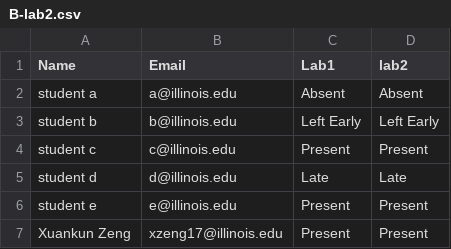
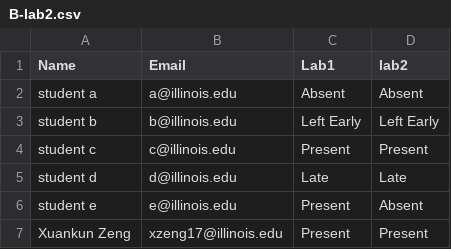
Before and after one commit to xzeng17/zoom_attendance, a CSV file: outputCSV/B-lab2.csv, drawn as a sheet.

Commit message:
fixed lab2 absent issue

```diff
--- a/outputCSV/B-lab2.csv
+++ b/outputCSV/B-lab2.csv
@@ -5,3 +5,3 @@ student c,c@illinois.edu,Present,Present
 student d,d@illinois.edu,Late,Late
-student e,e@illinois.edu,Present,Present
+student e,e@illinois.edu,Present,Absent
 Xuankun Zeng,xzeng17@illinois.edu,Present,Present
```
Also changed, not shown: 2 other files.
